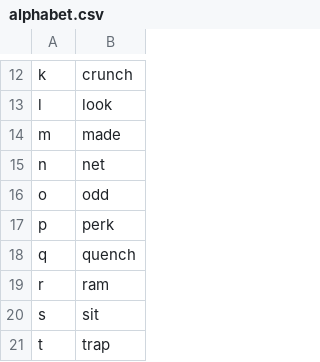
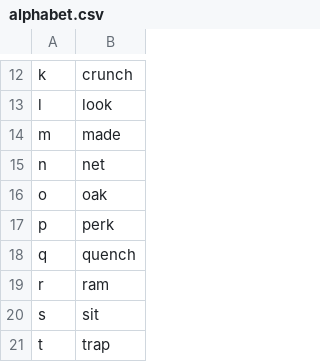
Before and after one commit to edvinhellsing/knausj_talon, a CSV file: settings/alphabet.csv, drawn as a sheet; only a part is shown, gaps mark what is left out.

```diff
--- a/settings/alphabet.csv
+++ b/settings/alphabet.csv
@@ -15,3 +15,3 @@ m,made
 n,net
-o,odd
+o,oak
 p,perk
```
Also changed, not shown: settings/words_to_replace.csv, 5 other files.
